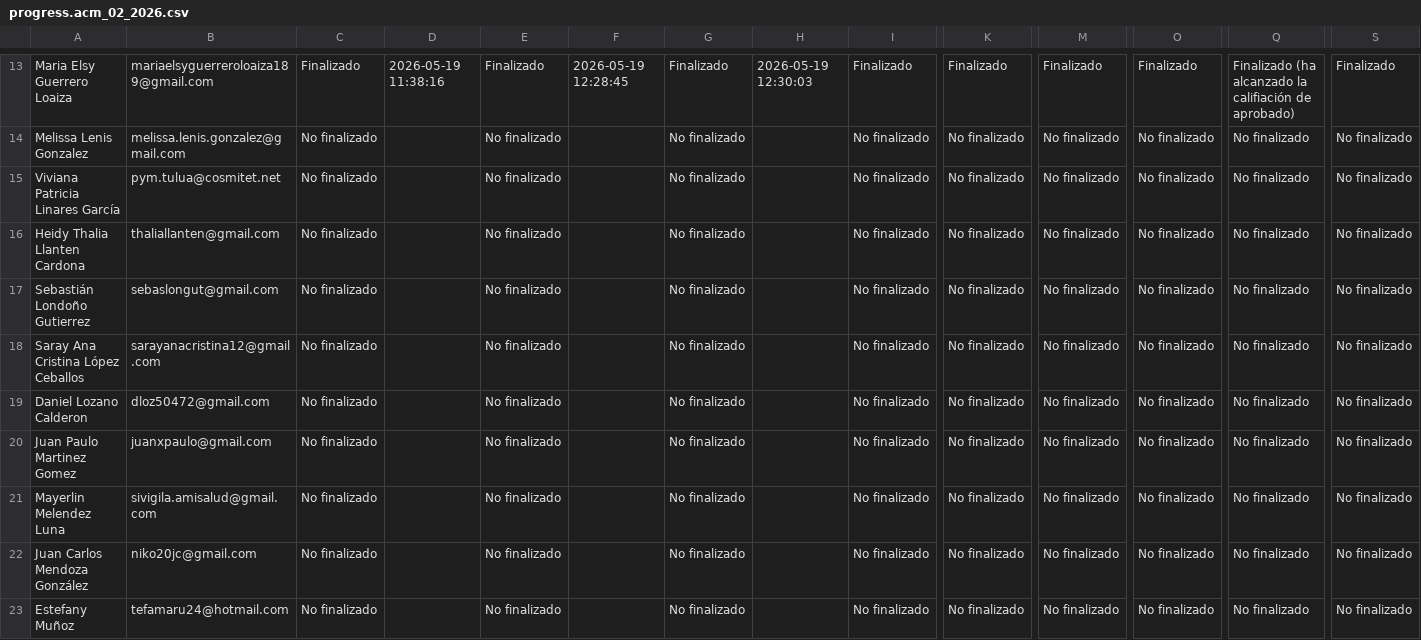
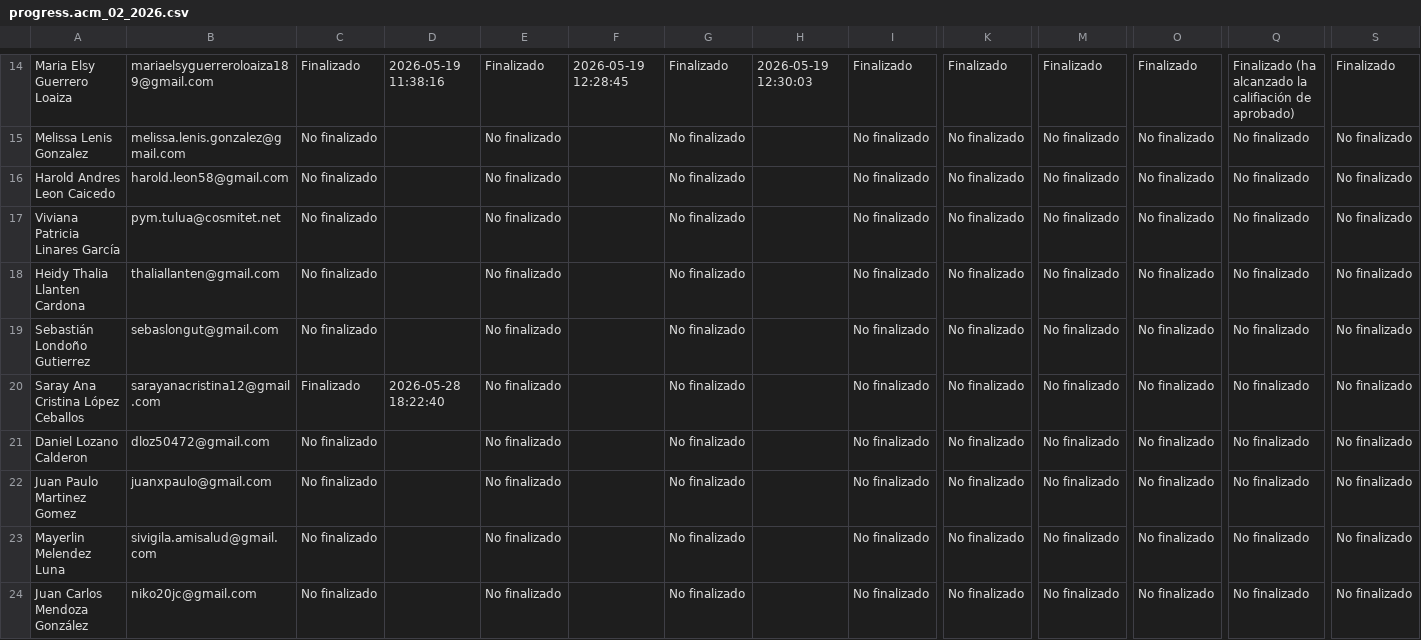
Before and after one commit to SecSaludCali/Tesis_Moodle, a CSV file: descargas_moodle/progress.acm_02_2026.csv, drawn as a sheet; only a part is shown, gaps mark what is left out; the shorter side is filled out with more unchanged rows; addresses are those after the commit; rows hold the shown columns only; the diff covers the shown part only; the diff names each change by its address in the sheet, - before the commit and + after, or states it on an @@ line.

```diff
--- a/descargas_moodle/progress.acm_02_2026.csv
+++ b/descargas_moodle/progress.acm_02_2026.csv
+row 16: Harold Andres Leon Caicedo | harold.leon58@gmail.com | No finalizado |  | No finalizado |  | No finalizado |  | No finalizado | No finalizado | No finalizado | No finalizado | No finalizado | No finalizado
-C20: No finalizado
+C20: Finalizado
-D20: (empty)
+D20: 2026-05-28 18:22:40
```
Also changed, not shown: 3 added rows and 70 edited cells elsewhere in this file, descargas_moodle/progress.dac_01_2026.csv, descargas_moodle/progress.sello_012025.csv, 5 other files.
